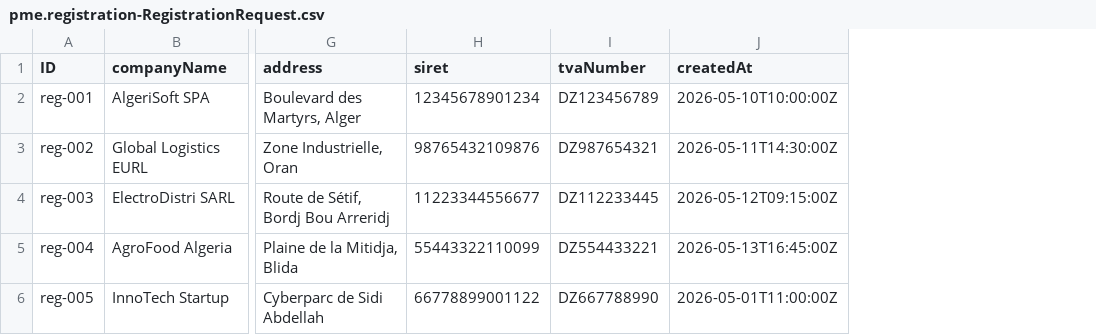
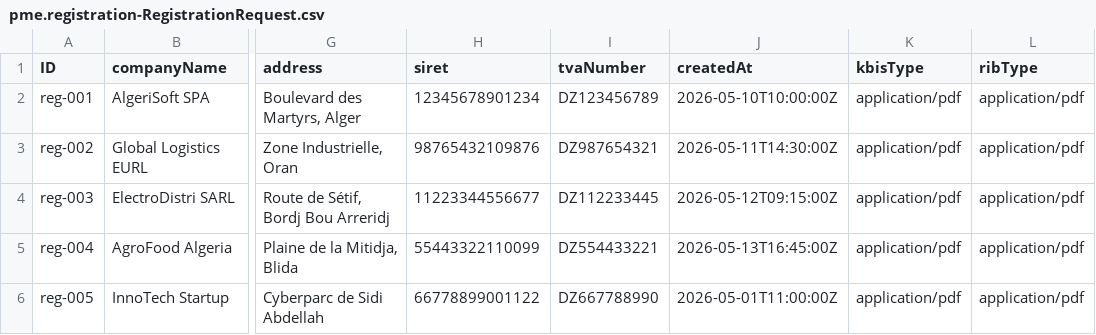
Before and after one commit to sadekiskounen-ctrl/pfe_projet, a CSV file: backend/db/data/pme.registration-RegistrationRequest.csv, drawn as a sheet; only a part is shown, gaps mark what is left out; the diff names each change by its address in the sheet, - before the commit and + after, or states it on an @@ line.

```diff
--- a/backend/db/data/pme.registration-RegistrationRequest.csv
+++ b/backend/db/data/pme.registration-RegistrationRequest.csv
+column K (kbisType), rows 2-6: all application/pdf
+column L (ribType), rows 2-6: all application/pdf
```
Also changed, not shown: 7 other files.
